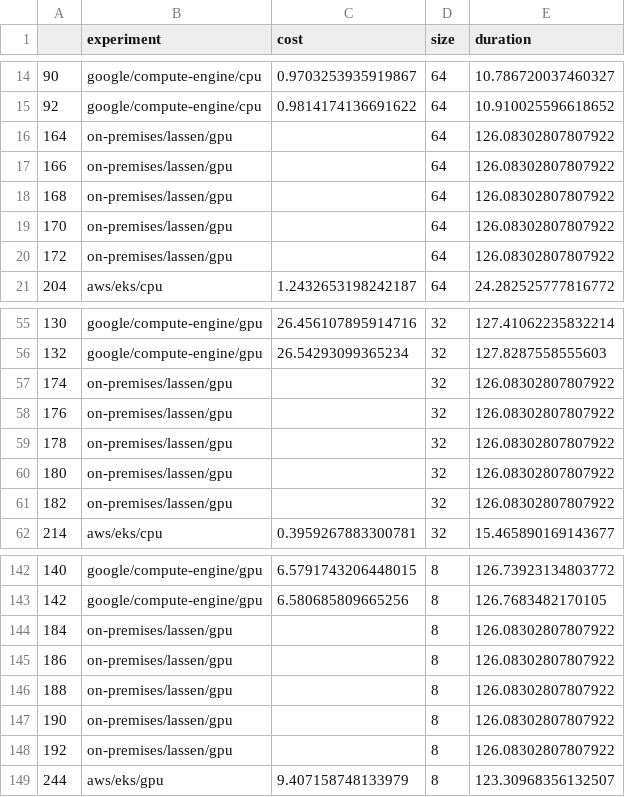
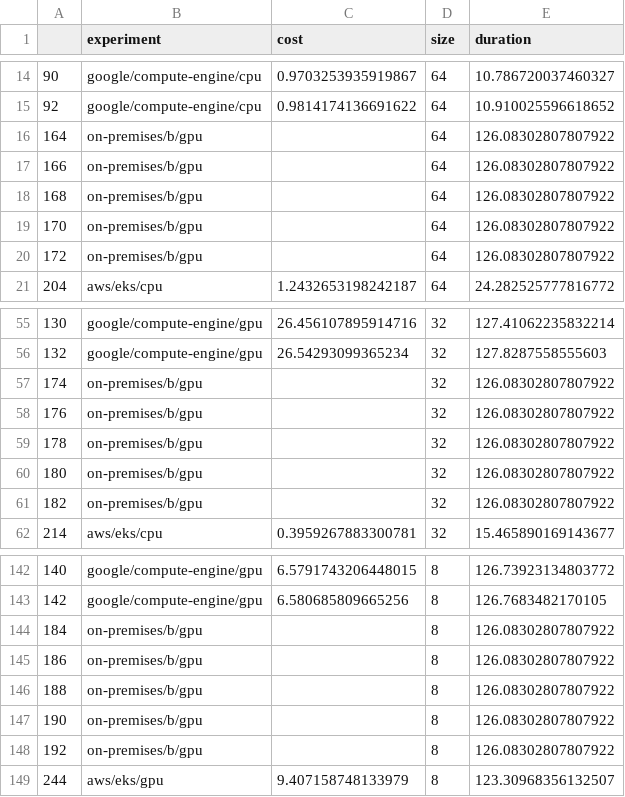
Before and after one commit to converged-computing/performance-study, a CSV file: paper/mt-gemm/data/cost-by-environment.csv, drawn as a sheet; only a part is shown, gaps mark what is left out; the diff covers the shown part only.

Commit message:
paper: changes to kripke/mt-gemm plots
Signed-off-by: vsoch <vsoch@users.noreply.github.com>

```diff
--- a/paper/mt-gemm/data/cost-by-environment.csv
+++ b/paper/mt-gemm/data/cost-by-environment.csv
@@ -15,7 +15,7 @@
 92,google/compute-engine/cpu,0.9814174136691622,64,10.910025596618652
-164,on-premises/lassen/gpu,,64,126.08302807807922
-166,on-premises/lassen/gpu,,64,126.08302807807922
-168,on-premises/lassen/gpu,,64,126.08302807807922
-170,on-premises/lassen/gpu,,64,126.08302807807922
-172,on-premises/lassen/gpu,,64,126.08302807807922
+164,on-premises/b/gpu,,64,126.08302807807922
+166,on-premises/b/gpu,,64,126.08302807807922
+168,on-premises/b/gpu,,64,126.08302807807922
+170,on-premises/b/gpu,,64,126.08302807807922
+172,on-premises/b/gpu,,64,126.08302807807922
 204,aws/eks/cpu,1.2432653198242187,64,24.282525777816772
@@ -56,7 +56,7 @@
 132,google/compute-engine/gpu,26.54293099365234,32,127.8287558555603
-174,on-premises/lassen/gpu,,32,126.08302807807922
-176,on-premises/lassen/gpu,,32,126.08302807807922
-178,on-premises/lassen/gpu,,32,126.08302807807922
-180,on-premises/lassen/gpu,,32,126.08302807807922
-182,on-premises/lassen/gpu,,32,126.08302807807922
+174,on-premises/b/gpu,,32,126.08302807807922
+176,on-premises/b/gpu,,32,126.08302807807922
+178,on-premises/b/gpu,,32,126.08302807807922
+180,on-premises/b/gpu,,32,126.08302807807922
+182,on-premises/b/gpu,,32,126.08302807807922
 214,aws/eks/cpu,0.3959267883300781,32,15.465890169143677
@@ -143,7 +143,7 @@
 142,google/compute-engine/gpu,6.580685809665256,8,126.7683482170105
-184,on-premises/lassen/gpu,,8,126.08302807807922
-186,on-premises/lassen/gpu,,8,126.08302807807922
-188,on-premises/lassen/gpu,,8,126.08302807807922
-190,on-premises/lassen/gpu,,8,126.08302807807922
-192,on-premises/lassen/gpu,,8,126.08302807807922
+184,on-premises/b/gpu,,8,126.08302807807922
+186,on-premises/b/gpu,,8,126.08302807807922
+188,on-premises/b/gpu,,8,126.08302807807922
+190,on-premises/b/gpu,,8,126.08302807807922
+192,on-premises/b/gpu,,8,126.08302807807922
 244,aws/eks/gpu,9.407158748133979,8,123.30968356132507
```
Also changed, not shown: 5 edited cells elsewhere in this file, paper/kripke/data/cost-by-environment.csv, 5 other files.
